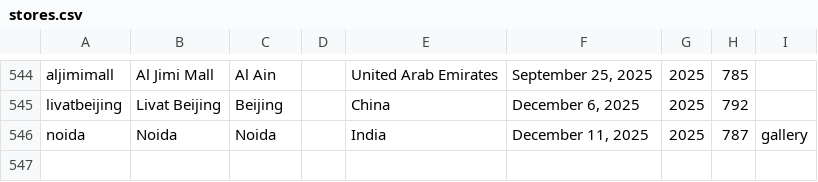
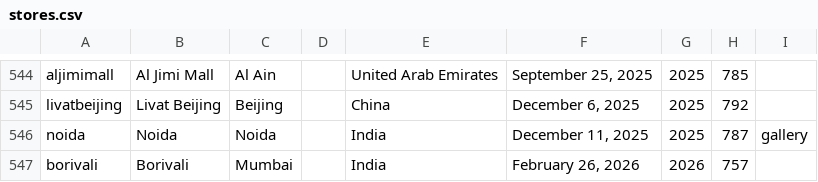
Before and after one commit to thomaspark/applestorefronts, a CSV file: stores.csv, drawn as a sheet; only a part is shown, gaps mark what is left out.

Commit message:
add borivali

```diff
--- a/stores.csv
+++ b/stores.csv
@@ -546 +546,2 @@ livatbeijing,Livat Beijing,Beijing,,China,"December 6, 2025",2025,792,
 noida,Noida,Noida,,India,"December 11, 2025",2025,787,gallery
+borivali,Borivali,Mumbai,,India,"February 26, 2026",2026,757,
```
